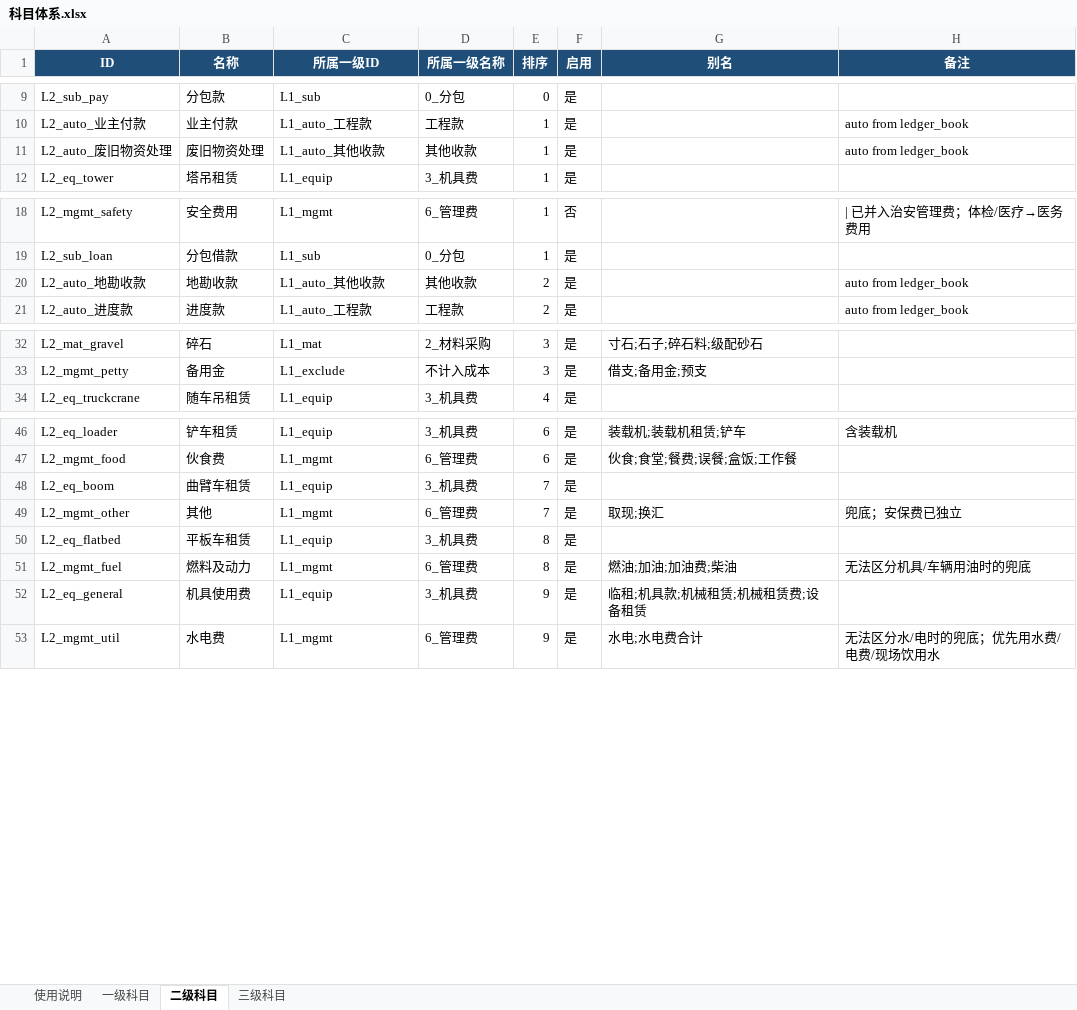
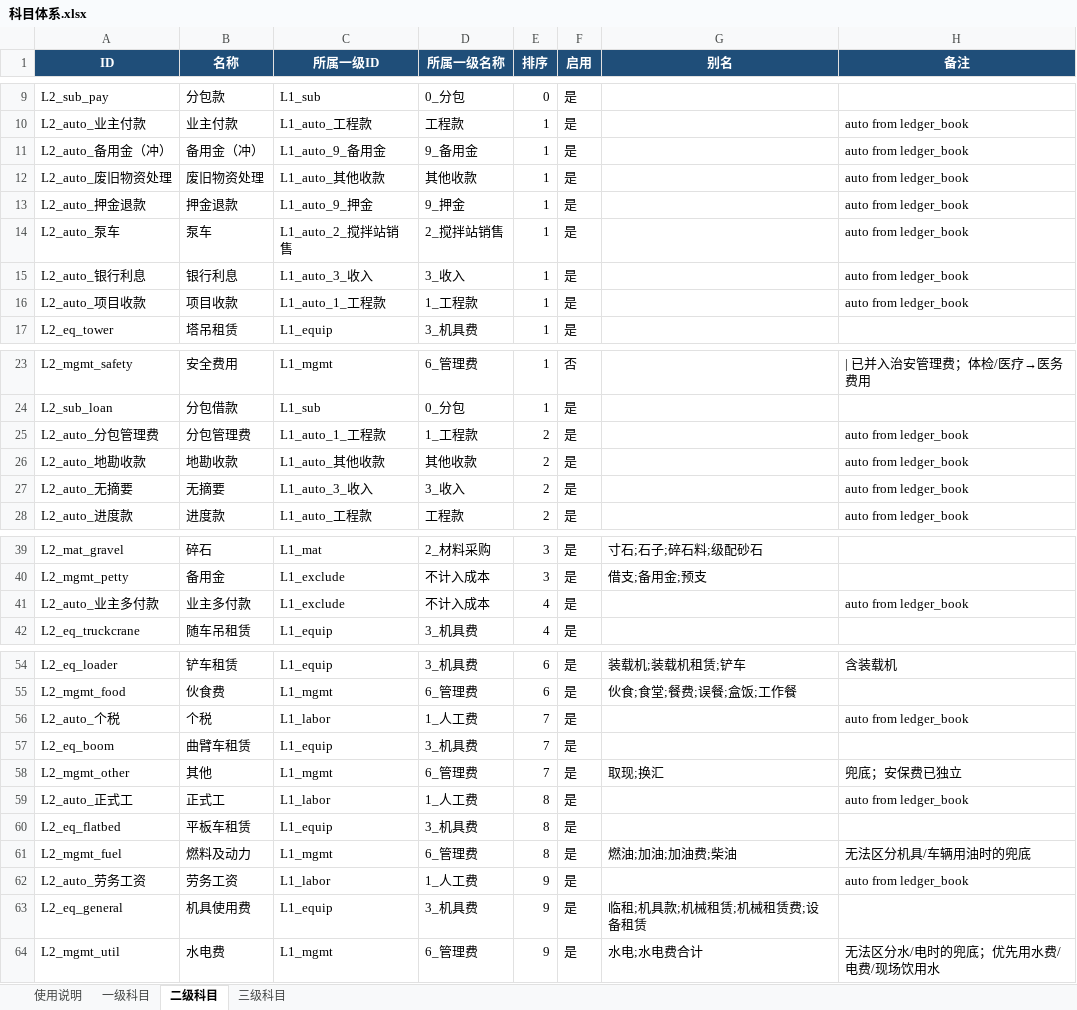
Before and after one commit to yeelvus/cost-analyzer, an Excel workbook: 12_财务数据/财务付款数据/learn_classify/data/科目体系.xlsx, sheet 二级科目, drawn as a sheet; only a part is shown, gaps mark what is left out; values as stored, in another font and other column widths than the file's, no borders; the diff covers the shown part only; the diff names each change by its address in the sheet, - before the commit and + after, or states it on an @@ line.

```diff
--- a/12_财务数据/财务付款数据/learn_classify/data/科目体系.xlsx (sheet 二级科目)
+++ b/12_财务数据/财务付款数据/learn_classify/data/科目体系.xlsx (sheet 二级科目)
+row 11: L2_auto_备用金（冲） | 备用金（冲） | L1_auto_9_备用金 | 9_备用金 | 1 | 是 |  | auto from ledger_book
+row 13: L2_auto_押金退款 | 押金退款 | L1_auto_9_押金 | 9_押金 | 1 | 是 |  | auto from ledger_book
+row 14: L2_auto_泵车 | 泵车 | L1_auto_2_搅拌站销售 | 2_搅拌站销售 | 1 | 是 |  | auto from ledger_book
+row 15: L2_auto_银行利息 | 银行利息 | L1_auto_3_收入 | 3_收入 | 1 | 是 |  | auto from ledger_book
+row 16: L2_auto_项目收款 | 项目收款 | L1_auto_1_工程款 | 1_工程款 | 1 | 是 |  | auto from ledger_book
+row 25: L2_auto_分包管理费 | 分包管理费 | L1_auto_1_工程款 | 1_工程款 | 2 | 是 |  | auto from ledger_book
+row 27: L2_auto_无摘要 | 无摘要 | L1_auto_3_收入 | 3_收入 | 2 | 是 |  | auto from ledger_book
+row 41: L2_auto_业主多付款 | 业主多付款 | L1_exclude | 不计入成本 | 4 | 是 |  | auto from ledger_book
+row 56: L2_auto_个税 | 个税 | L1_labor | 1_人工费 | 7 | 是 |  | auto from ledger_book
+row 59: L2_auto_正式工 | 正式工 | L1_labor | 1_人工费 | 8 | 是 |  | auto from ledger_book
+row 62: L2_auto_劳务工资 | 劳务工资 | L1_labor | 1_人工费 | 9 | 是 |  | auto from ledger_book
```
Also changed, not shown: 3 added rows elsewhere in this sheet, sheet 一级科目, 10 other files.
